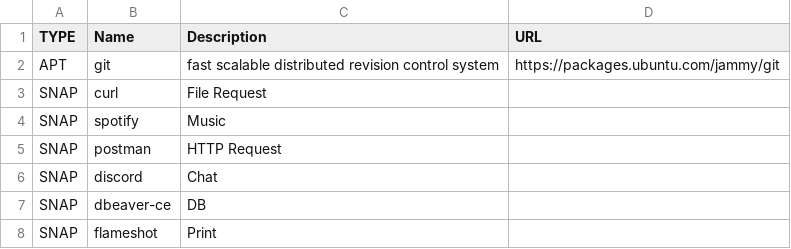
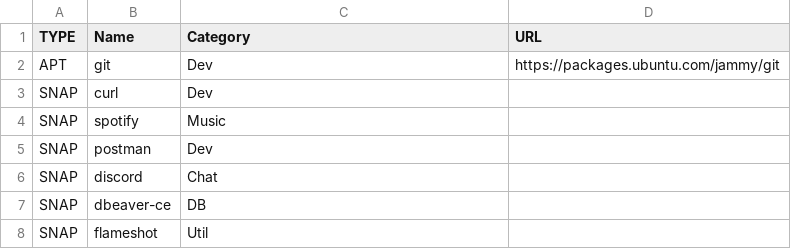
Before and after one commit to FernandoCelmer/dotfiles, a CSV file: setup/packages_ubuntu.csv, drawn as a sheet.

Commit message:
No Task - Packages Ubuntu

```diff
--- a/setup/packages_ubuntu.csv
+++ b/setup/packages_ubuntu.csv
@@ -1,8 +1,8 @@
-TYPE, Name, Description, URL
-APT, git, fast scalable distributed revision control system, https://packages.ubuntu.com/jammy/git
-SNAP, curl, File Request,
+TYPE, Name, Category, URL
+APT, git, Dev, https://packages.ubuntu.com/jammy/git
+SNAP, curl, Dev,
 SNAP, spotify, Music,
-SNAP, postman, HTTP Request,
+SNAP, postman, Dev,
 SNAP, discord, Chat,
 SNAP, dbeaver-ce, DB,
-SNAP, flameshot, Print,
+SNAP, flameshot, Util,
```
